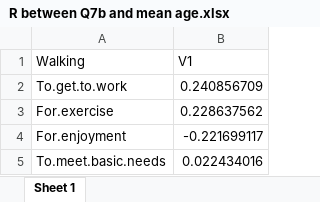
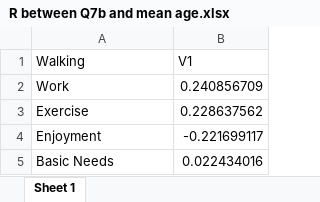
Before and after one commit to DSPG-2022/Community-Visioning, an Excel workbook: Data/Analyzed Data/R between Q7b and mean age.xlsx, sheet Sheet 1, drawn as a sheet; values as stored, in another font and other column widths than the file's, no borders; the diff names each change by its address in the sheet, - before the commit and + after, or states it on an @@ line.

```diff
--- a/Data/Analyzed Data/R between Q7b and mean age.xlsx (sheet Sheet 1)
+++ b/Data/Analyzed Data/R between Q7b and mean age.xlsx (sheet Sheet 1)
-A2 (Walking): To.get.to.work
+A2 (Walking): Work
-A3 (Walking): For.exercise
+A3 (Walking): Exercise
-A4 (Walking): For.enjoyment
+A4 (Walking): Enjoyment
-A5 (Walking): To.meet.basic.needs
+A5 (Walking): Basic Needs
```
Also changed, not shown: Data/Analyzed Data/R between Q7b and household size.xlsx, Data/Raw Data/walk_trail.xlsx, 23 other files.
